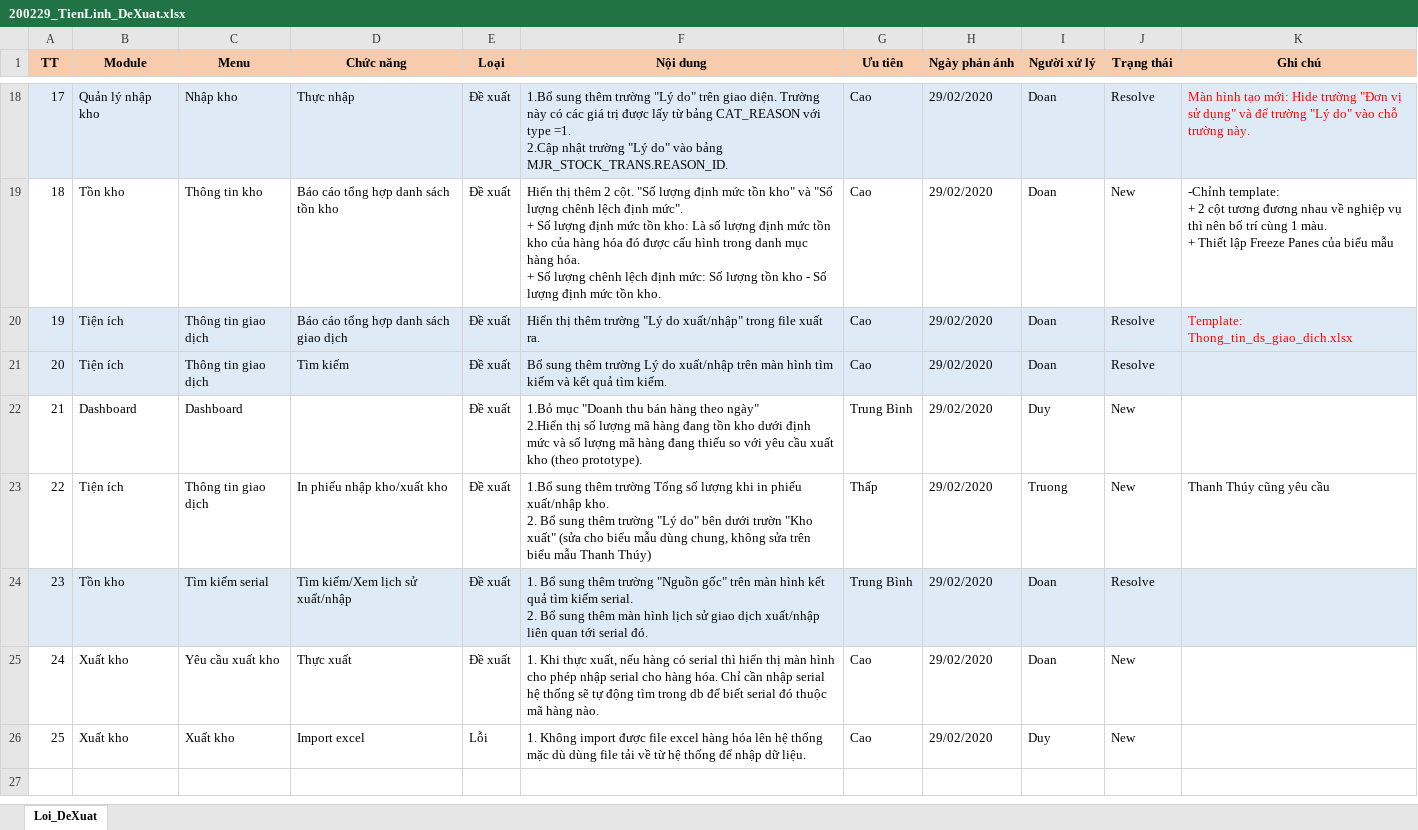
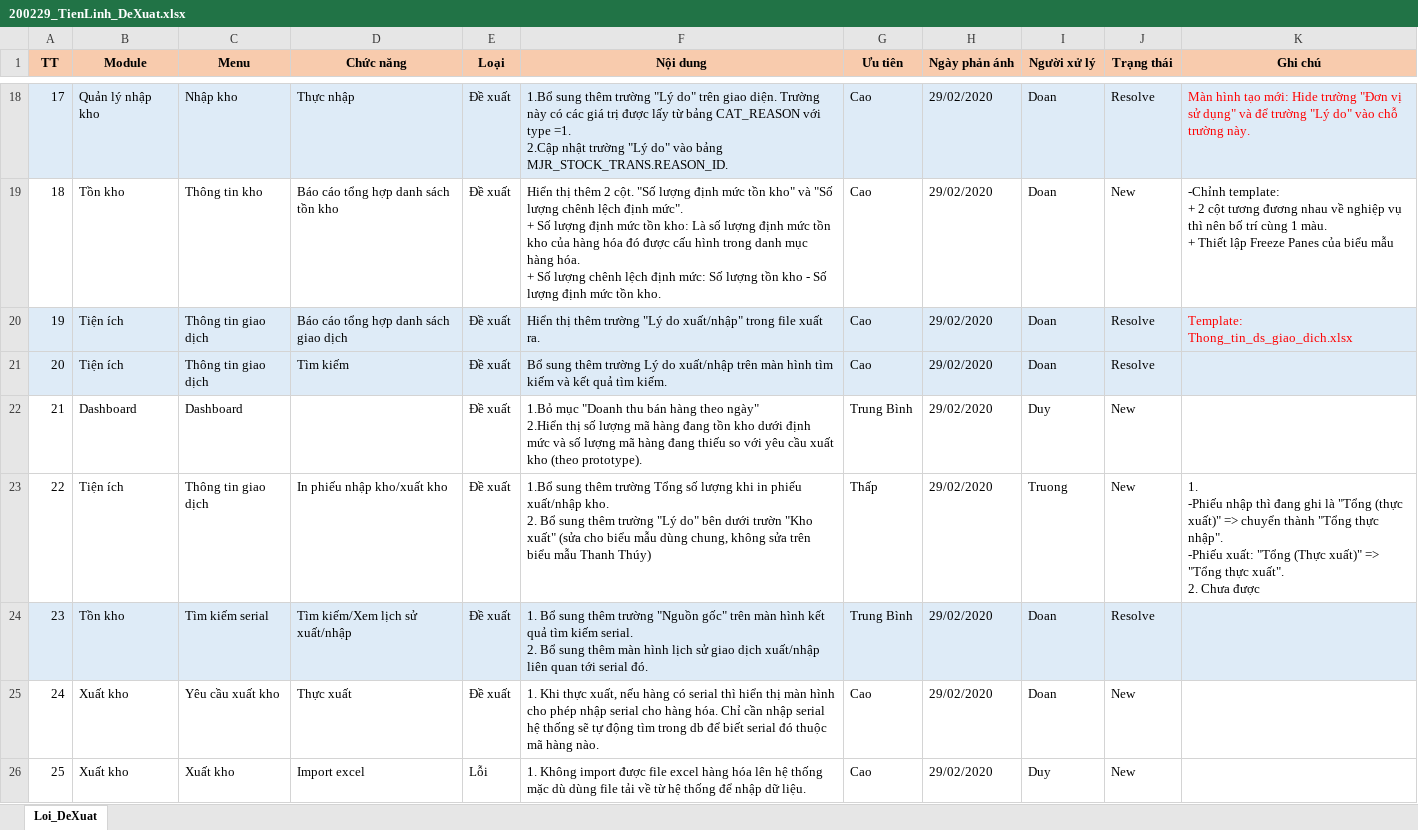
Before and after one commit to duyot/WMS_Documents, an Excel workbook: 5.Reference/200219_TrienKhai_TienLinh/200229_TienLinh_DeXuat.xlsx, sheet Loi_DeXuat, drawn as a sheet; only a part is shown, gaps mark what is left out; values as stored, in another font and other column widths than the file's, no borders; ↵ is a line break in a cell; the diff covers the shown part only; the diff names each change by its address in the sheet, - before the commit and + after, or states it on an @@ line.

```diff
--- a/5.Reference/200219_TrienKhai_TienLinh/200229_TienLinh_DeXuat.xlsx (sheet Loi_DeXuat)
+++ b/5.Reference/200219_TrienKhai_TienLinh/200229_TienLinh_DeXuat.xlsx (sheet Loi_DeXuat)
-K23 (Ghi chú): Thanh Thúy cũng yêu cầu
+K23 (Ghi chú): 1. ↵ -Phiếu nhập thì đang ghi là "Tổng (thực xuất)" => chuyển thành "Tổng thực nhập". ↵ -Phiếu xuất: "Tổng (Thực xuất)" => "Tổng thực xuất". ↵ 2. Chưa được
```
Also changed, not shown: 1 added row, 3 edited cells and cell formats elsewhere in this sheet.
